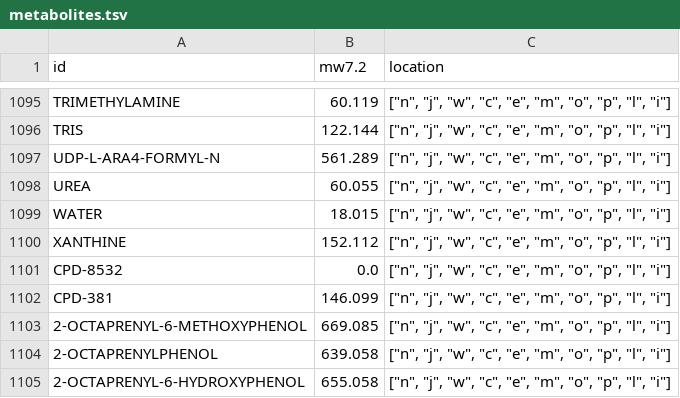
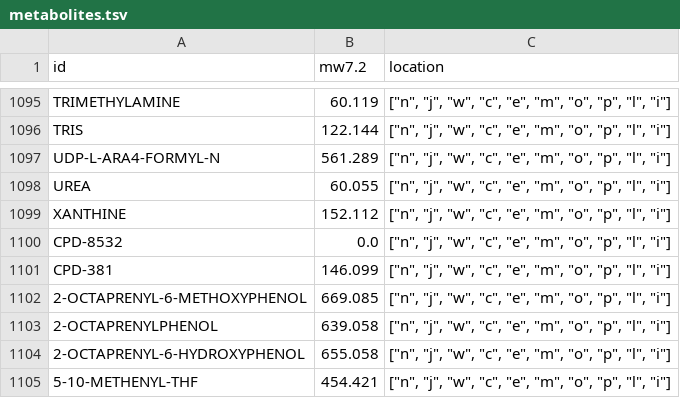
Before and after one commit to CovertLab/WholeCellEcoliRelease, a TSV file: reconstruction/ecoli/flat/metabolites.tsv, drawn as a sheet; only a part is shown, gaps mark what is left out; the shorter side is filled out with more unchanged rows; the diff names each change by its address in the sheet, - before the commit and + after, or states it on an @@ line.

Commit message:
fixed water's mass

```diff
--- a/reconstruction/ecoli/flat/metabolites.tsv
+++ b/reconstruction/ecoli/flat/metabolites.tsv
-row 1099: WATER | 18.015 | ["n", "j", "w", "c", "e", "m", "o", "p", "l", "i"]
```
Also changed, not shown: 3 other files.
